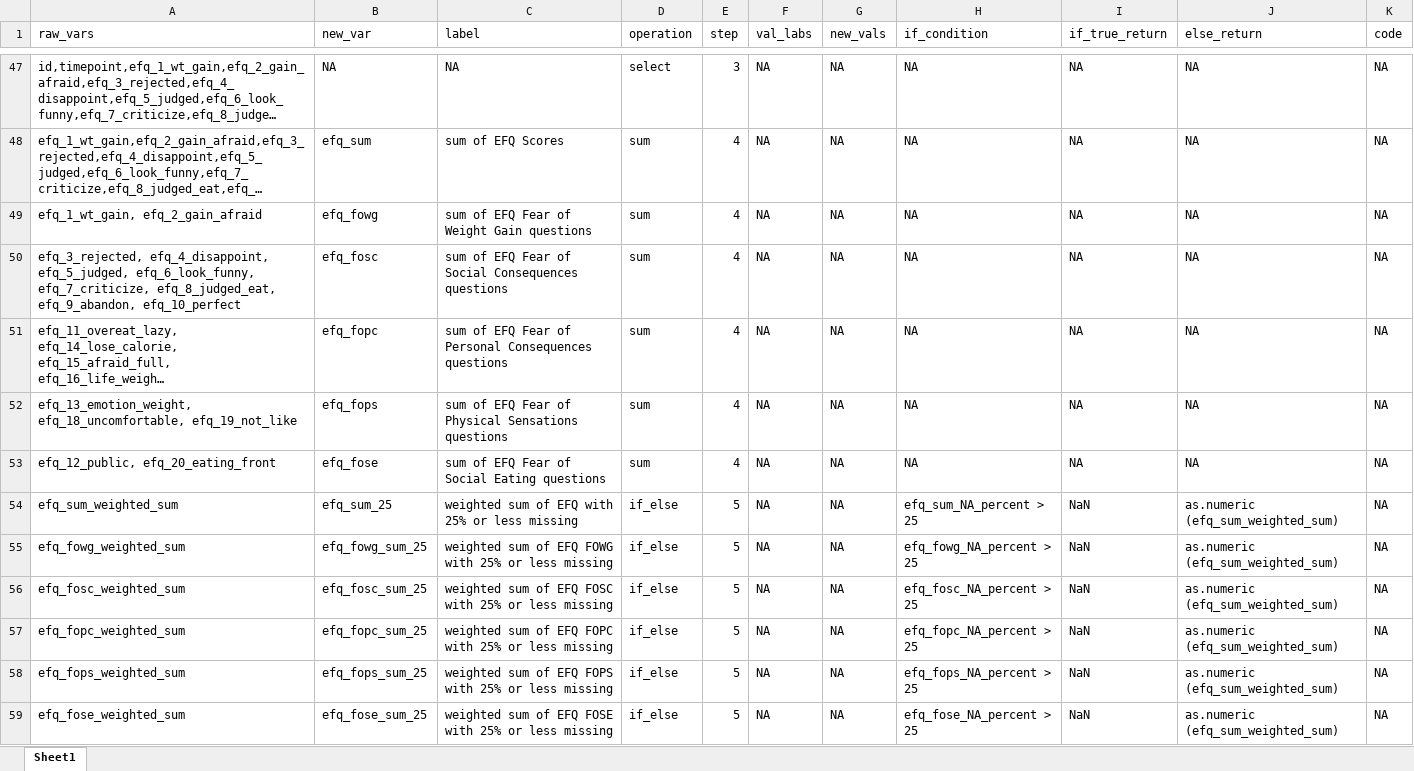
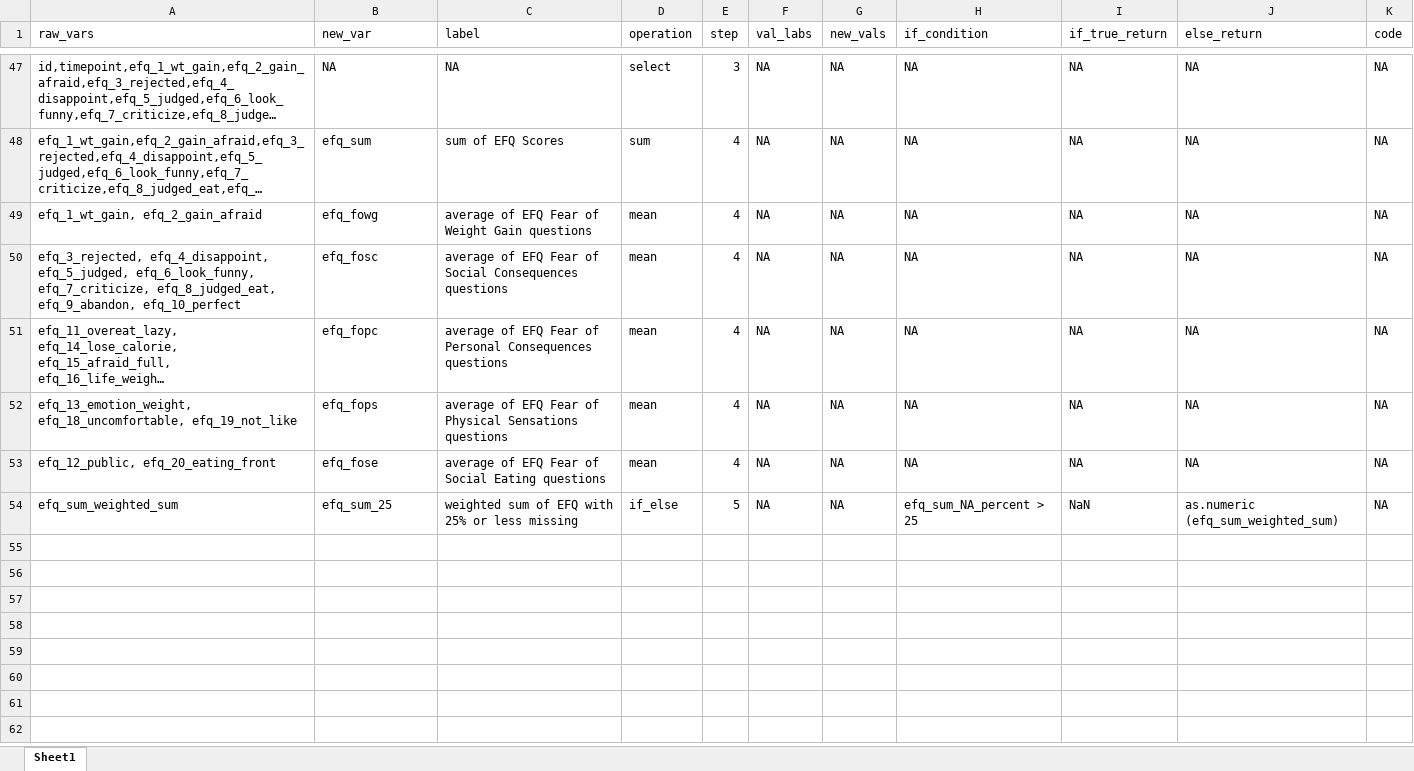
Before and after one commit to embark-lab/BAM-data-cleaning, an Excel workbook: scoresheets_tocheck/EFQ_Scoresheet.xlsx, sheet Sheet1, drawn as a sheet; only a part is shown, gaps mark what is left out; long unchanged cells end in …; values as stored, in another font and other column widths than the file's, no borders; the diff names each change by its address in the sheet, - before the commit and + after, or states it on an @@ line.

Commit message:
EFQ with average instead of sum for subscales

```diff
--- a/scoresheets_tocheck/EFQ_Scoresheet.xlsx (sheet Sheet1)
+++ b/scoresheets_tocheck/EFQ_Scoresheet.xlsx (sheet Sheet1)
-C49 (label): sum of EFQ Fear of Weight Gain questions
+C49 (label): average of EFQ Fear of Weight Gain questions
-D49:D53 (operation): sum
+D49:D53 (operation): mean
-C50 (label): sum of EFQ…
+C50 (label): average of EFQ…
-C51 (label): sum of EFQ…
+C51 (label): average of EFQ…
-C52 (label): sum of EFQ…
+C52 (label): average of EFQ…
-C53 (label): sum of EFQ Fear of Social Eating questions
+C53 (label): average of EFQ Fear of Social Eating questions
-row 55: efq_fowg_weighted_sum | efq_fowg_sum_25 | weighted sum of EFQ FOWG with 25% or less missing | if_else | 5 | NA | NA | efq_fowg_NA_percent > 25 | NaN | as.numeric (efq_sum_weighted_sum) | NA
-row 56: efq_fosc_weighted_sum | efq_fosc_sum_25 | weighted sum of EFQ FOSC with 25% or less missing | if_else | 5 | NA | NA | efq_fosc_NA_percent > 25 | NaN | as.numeric (efq_sum_weighted_sum) | NA
-row 57: efq_fopc_weighted_sum | efq_fopc_sum_25 | weighted sum of EFQ FOPC with 25% or less missing | if_else | 5 | NA | NA | efq_fopc_NA_percent > 25 | NaN | as.numeric (efq_sum_weighted_sum) | NA
-row 58: efq_fops_weighted_sum | efq_fops_sum_25 | weighted sum of EFQ FOPS with 25% or less missing | if_else | 5 | NA | NA | efq_fops_NA_percent > 25 | NaN | as.numeric (efq_sum_weighted_sum) | NA
-row 59: efq_fose_weighted_sum | efq_fose_sum_25 | weighted sum of EFQ FOSE with 25% or less missing | if_else | 5 | NA | NA | efq_fose_NA_percent > 25 | NaN | as.numeric (efq_sum_weighted_sum) | NA
```
